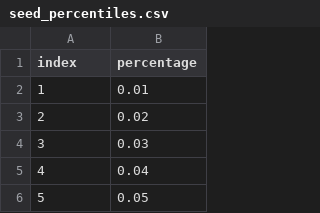
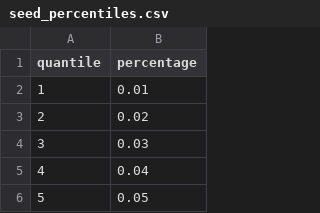
Before and after one commit to isthistechsupport/geih, a CSV file: geih/seeds/seed_percentiles.csv, drawn as a sheet; only a part is shown.

Commit message:
normalized quantiles

```diff
--- a/geih/seeds/seed_percentiles.csv
+++ b/geih/seeds/seed_percentiles.csv
@@ -1,2 +1,2 @@
-index,percentage
+quantile,percentage
 1,0.01
```
Also changed, not shown: geih/seeds/seed_permilles.csv, 15 other files.
